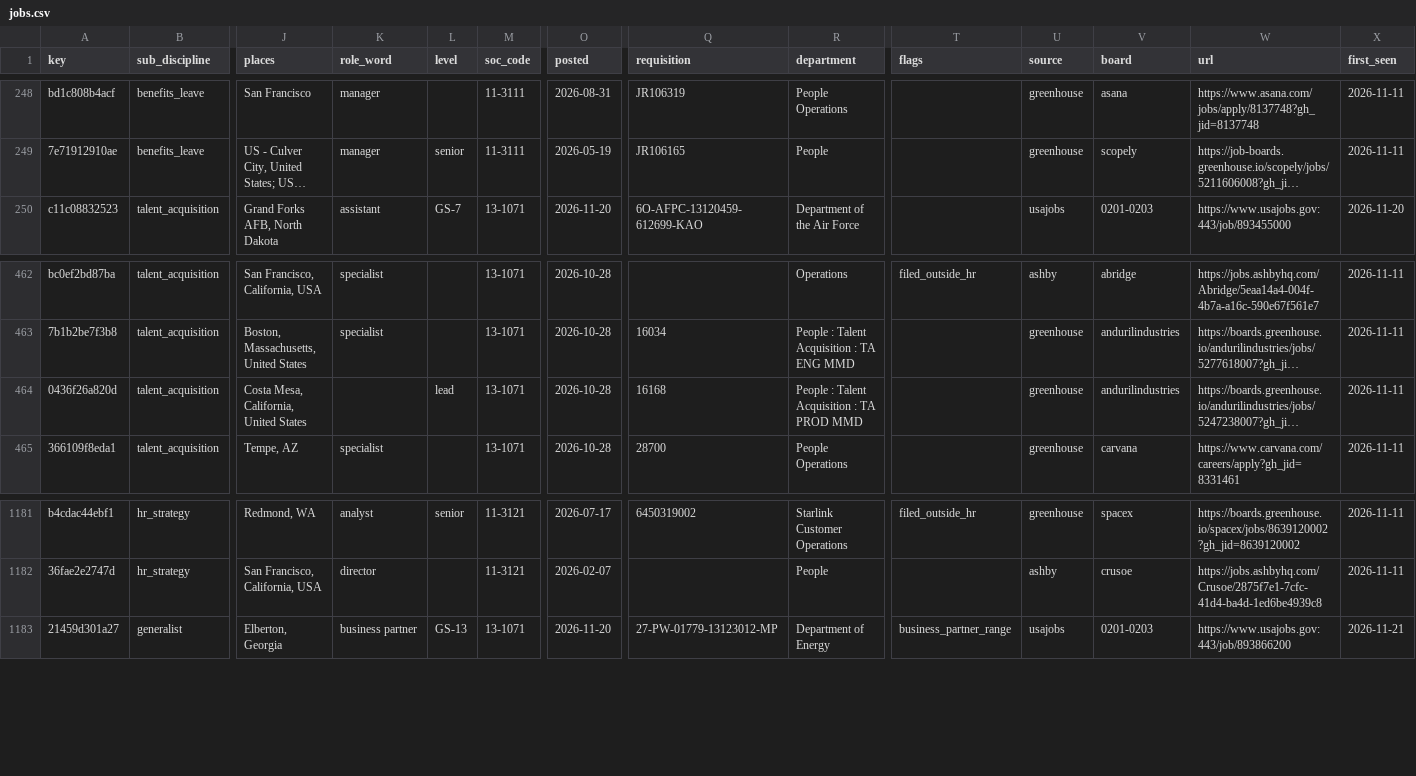
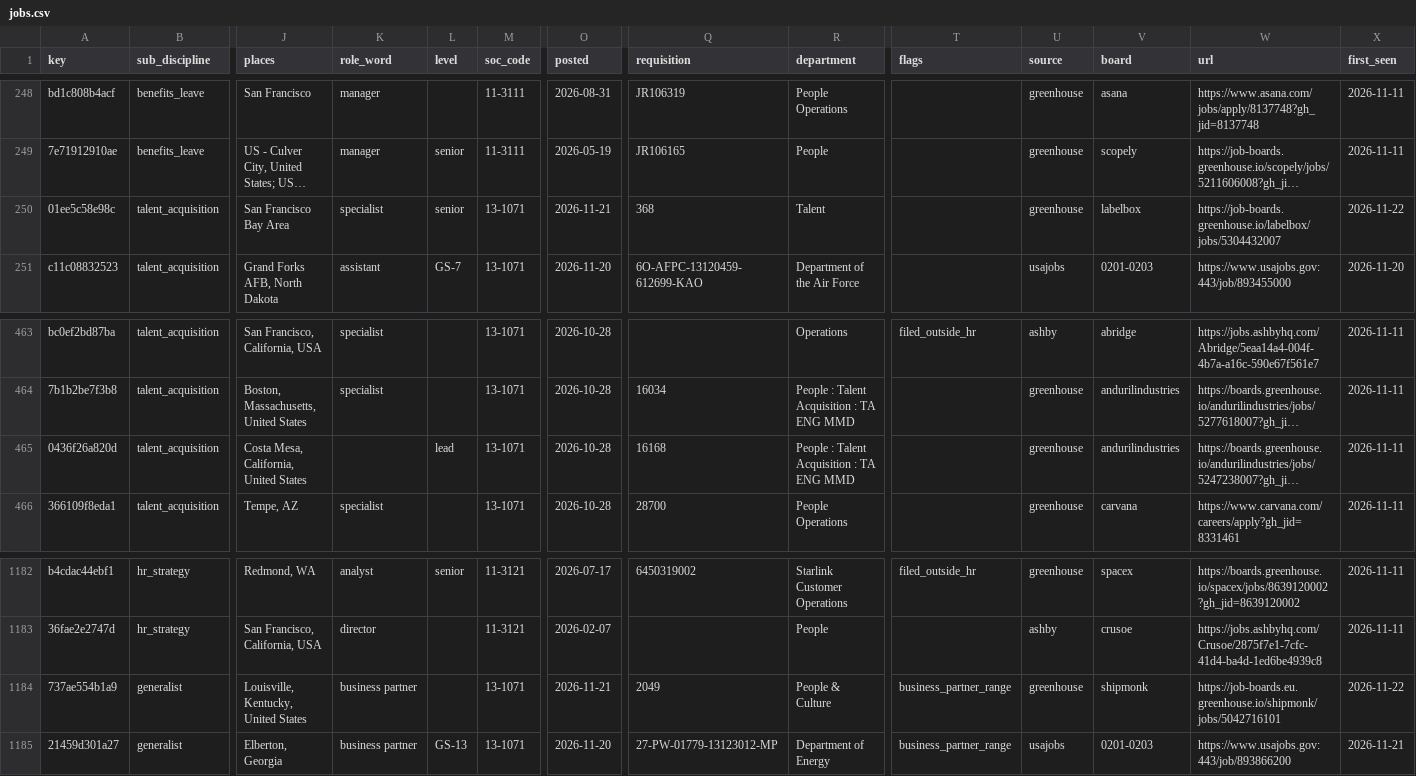
Before and after one commit to nikbearbrown/hr-jobs, a CSV file: data/current/jobs.csv, drawn as a sheet; only a part is shown, gaps mark what is left out; long unchanged cells end in …; addresses are those after the commit; rows hold the shown columns only; the diff names each change by its address in the sheet, - before the commit and + after, or states it on an @@ line.

```diff
--- a/data/current/jobs.csv
+++ b/data/current/jobs.csv
+row 250: 01ee5c58e98c | talent_acquisition | San Francisco Bay Area | specialist | senior | 13-1071 | 2026-11-21 | 368 | Talent |  | greenhouse | labelbox | https://job-boards.greenhouse.io/labelbox/jobs/5304432007 | 2026-11-22
-R465 (department): People : Talent Acquisition : TA PROD MMD
+R465 (department): People : Talent Acquisition : TA ENG MMD
+row 1184: 737ae554b1a9 | generalist | Louisville, Kentucky, United States | business partner |  | 13-1071 | 2026-11-21 | 2049 | People & Culture | business_partner_range | greenhouse | shipmonk | https://job-boards.eu.greenhouse.io/shipmonk/jobs/5042716101 | 2026-11-22
```
Also changed, not shown: 4 other files.
